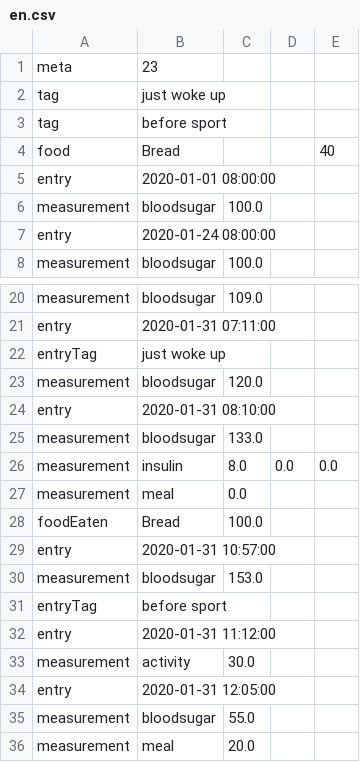
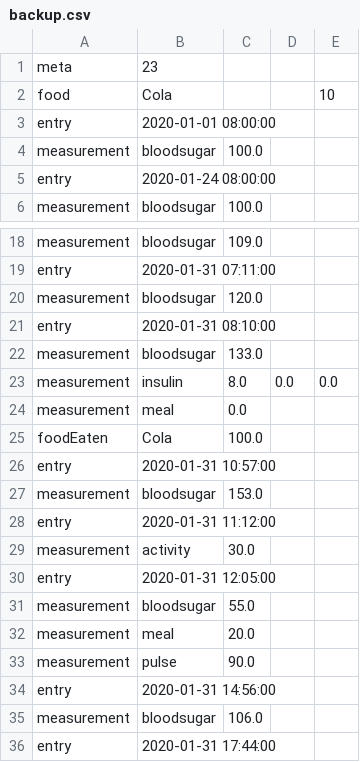
Before and after one commit to Faltenreich/Diaguard, a CSV file: app/src/main/assets/backup.csv (was app/src/main/assets/backup/en.csv), drawn as a sheet; only a part is shown, gaps mark what is left out; the shorter side is filled out with more unchanged rows.

Commit message:
Localized demo backup by using international language

```diff
--- a/app/src/main/assets/backup/en.csv
+++ b/app/src/main/assets/backup.csv
@@ -1,5 +1,3 @@
 "meta";"23"
-"tag";"just woke up";
-"tag";"before sport";
-"food";"Bread";;;"40"
+"food";"Cola";;;"10"
 "entry";"2020-01-01 08:00:00";
@@ -21,3 +19,2 @@
 "entry";"2020-01-31 07:11:00";
-"entryTag";"just woke up"
 "measurement";"bloodsugar";"120.0"
@@ -27,6 +24,5 @@
 "measurement";"meal";"0.0"
-"foodEaten";"Bread";"100.0"
+"foodEaten";"Cola";"100.0"
 "entry";"2020-01-31 10:57:00";
 "measurement";"bloodsugar";"153.0"
-"entryTag";"before sport"
 "entry";"2020-01-31 11:12:00";
```
Also changed, not shown: 1 other file.
